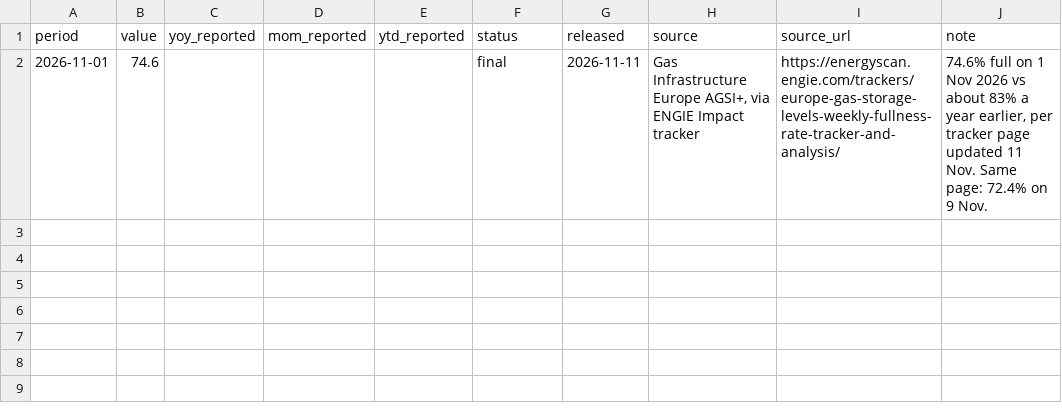
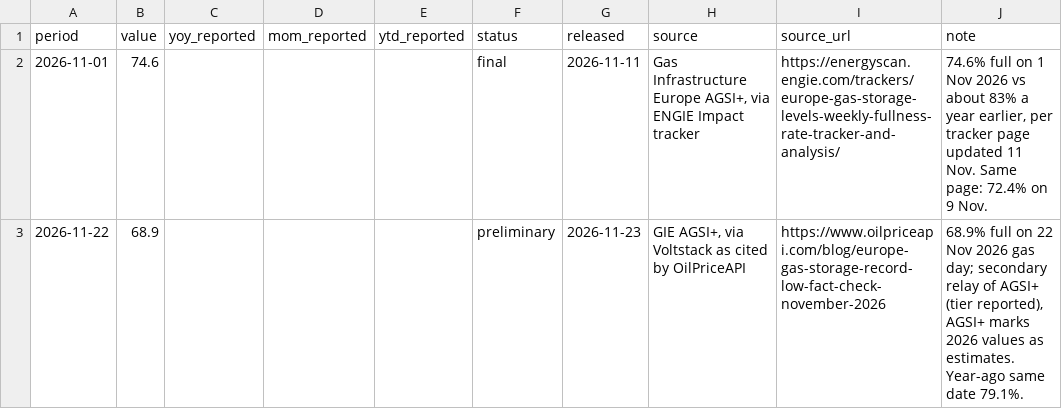
Before and after one commit to MDAnuraag/market-brief, a CSV file: data/series/eu_gas_storage.csv, drawn as a sheet; the diff names each change by its address in the sheet, - before the commit and + after, or states it on an @@ line.

```diff
--- a/data/series/eu_gas_storage.csv
+++ b/data/series/eu_gas_storage.csv
+row 3: 2026-11-22 | 68.9 |  |  |  | preliminary | 2026-11-23 | GIE AGSI+, via Voltstack as cited by OilPriceAPI | https://www.oilpriceapi.com/blog/europe-gas-storage-record-low-fact-check-november-2026 | 68.9% full on 22 Nov 2026 gas day; secondary relay of AGSI+ (tier reported), AGSI+ marks 2026 values as estimates. Year-ago same date 79.1%.
```
Also changed, not shown: data/series/eia_gas_storage.csv, data/series/icsg_copper_balance.csv, 4 other files.
